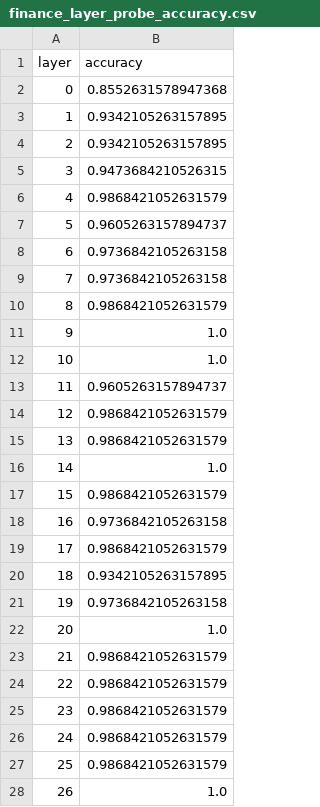
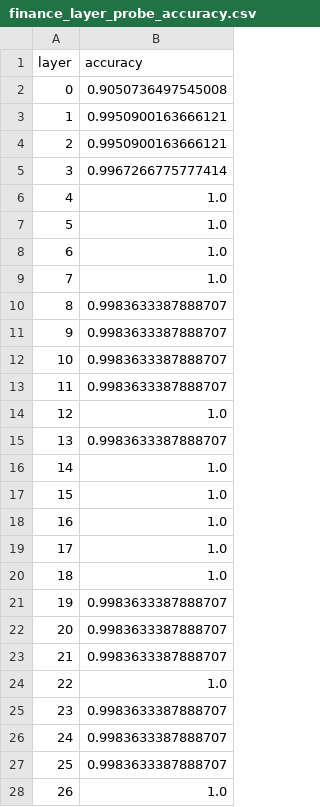
Before and after one commit to AryaTopale/RSAI, a CSV file: finance_tools/finance_layer_probe_accuracy.csv, drawn as a sheet; only a part is shown; the diff covers the shown part only.

Commit message:
Added more finance tool data

```diff
--- a/finance_tools/finance_layer_probe_accuracy.csv
+++ b/finance_tools/finance_layer_probe_accuracy.csv
@@ -1,28 +1,28 @@
 layer,accuracy
-0,0.8552631578947368
-1,0.9342105263157895
-2,0.9342105263157895
-3,0.9473684210526315
-4,0.9868421052631579
-5,0.9605263157894737
-6,0.9736842105263158
-7,0.9736842105263158
-8,0.9868421052631579
-9,1.0
-10,1.0
-11,0.9605263157894737
-12,0.9868421052631579
-13,0.9868421052631579
+0,0.9050736497545008
+1,0.9950900163666121
+2,0.9950900163666121
+3,0.9967266775777414
+4,1.0
+5,1.0
+6,1.0
+7,1.0
+8,0.9983633387888707
+9,0.9983633387888707
+10,0.9983633387888707
+11,0.9983633387888707
+12,1.0
+13,0.9983633387888707
 14,1.0
-15,0.9868421052631579
-16,0.9736842105263158
-17,0.9868421052631579
-18,0.9342105263157895
-19,0.9736842105263158
-20,1.0
-21,0.9868421052631579
-22,0.9868421052631579
-23,0.9868421052631579
-24,0.9868421052631579
-25,0.9868421052631579
+15,1.0
+16,1.0
+17,1.0
+18,1.0
+19,0.9983633387888707
+20,0.9983633387888707
+21,0.9983633387888707
+22,1.0
+23,0.9983633387888707
+24,0.9983633387888707
+25,0.9983633387888707
 26,1.0
```
Also changed, not shown: 10 edited cells elsewhere in this file, finance_tools/finance_positives.csv, 2 other files.
